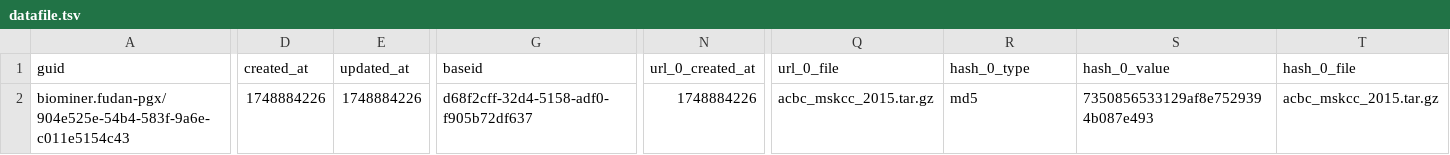
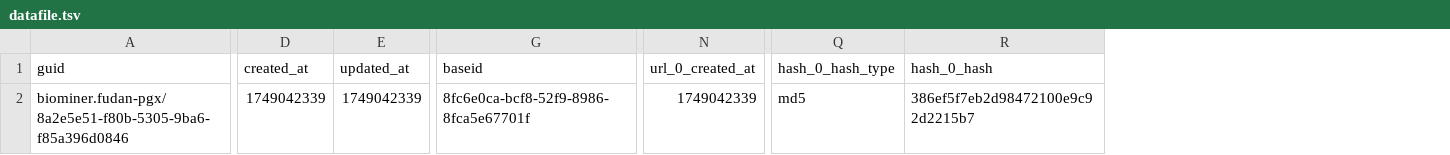
Before and after one commit to yjcyxky/biominer-indexd, a TSV file: examples/datasets/acbc_mskcc_2015/datafile.tsv, drawn as a sheet; only a part is shown, gaps mark what is left out; removed rows and columns are numbered as before the commit, all else as after; the diff names each change by its address in the sheet, - before the commit and + after, or states it on an @@ line.

Commit message:
Refactor dataset validation and enhance datafile structure
- Updated `cbioportal2dataset.py` to improve the handling of GUIDs and hashes in the `make_datafile` function, ensuring consistency in file references.
- Modified the `parse_meta_study` function to accept an optional `organization` parameter for better metadata management.
- Enhanced the CLI command to include an `--organization` option, allowing users to specify the organization during dataset conversion.
- Introduced a new script `check_datasets.py` for validating dataset integrity, including checks for missing files and key mismatches.
- Removed the outdated `check_datasets.sh` script to streamline the validation process.

```diff
--- a/examples/datasets/acbc_mskcc_2015/datafile.tsv
+++ b/examples/datasets/acbc_mskcc_2015/datafile.tsv
-column Q (url_0_file), row 2: acbc_mskcc_2015.tar.gz
-column S (hash_0_value), row 2: 7350856533129af8e7529394b087e493
-column T (hash_0_file), row 2: acbc_mskcc_2015.tar.gz
+column R (hash_0_hash), row 2: 386ef5f7eb2d98472100e9c92d2215b7
-Q1: hash_0_type
+Q1: hash_0_hash_type
-A2 (guid): biominer.fudan-pgx/904e525e-54b4-583f-9a6e-c011e5154c43
+A2 (guid): biominer.fudan-pgx/8a2e5e51-f80b-5305-9ba6-f85a396d0846
-D2 (created_at): 1748884226
+D2 (created_at): 1749042339
-E2 (updated_at): 1748884226
+E2 (updated_at): 1749042339
-G2 (baseid): d68f2cff-32d4-5158-adf0-f905b72df637
+G2 (baseid): 8fc6e0ca-bcf8-52f9-8986-8fca5e67701f
-N2 (url_0_created_at): 1748884226
+N2 (url_0_created_at): 1749042339
```
Also changed, not shown: examples/datasets/acc_2019/datafile.tsv, 4 other files.
